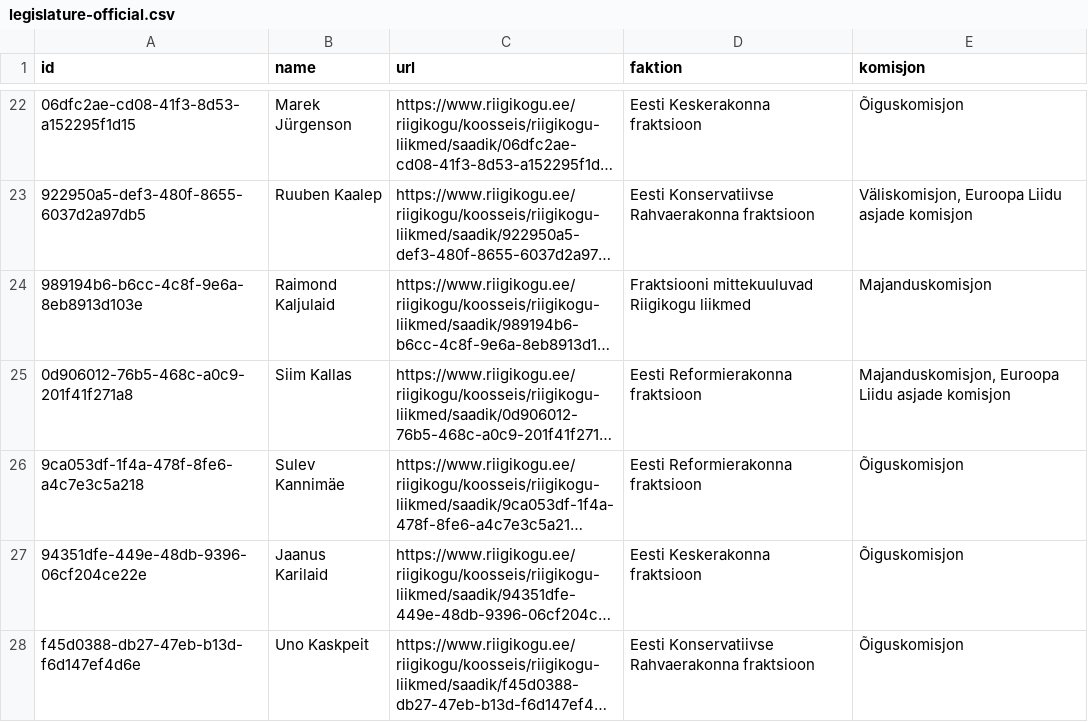
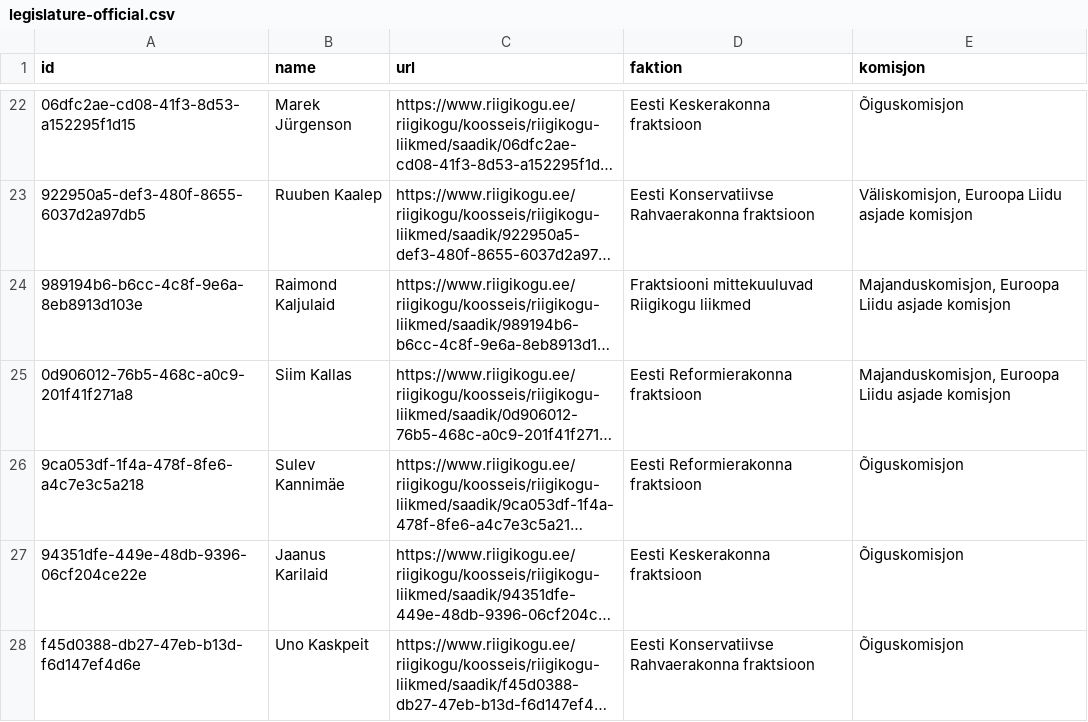
Before and after one commit to every-politician-scrapers/estonia, a CSV file: scraped/legislature-official.csv, drawn as a sheet; only a part is shown, gaps mark what is left out; long unchanged cells end in …; the diff names each change by its address in the sheet, - before the commit and + after, or states it on an @@ line.

Commit message:
Update legislature membership

```diff
--- a/scraped/legislature-official.csv
+++ b/scraped/legislature-official.csv
-E24 (komisjon): Majanduskomisjon
+E24 (komisjon): Majanduskomisjon, Euroopa Liidu asjade komisjon
```
